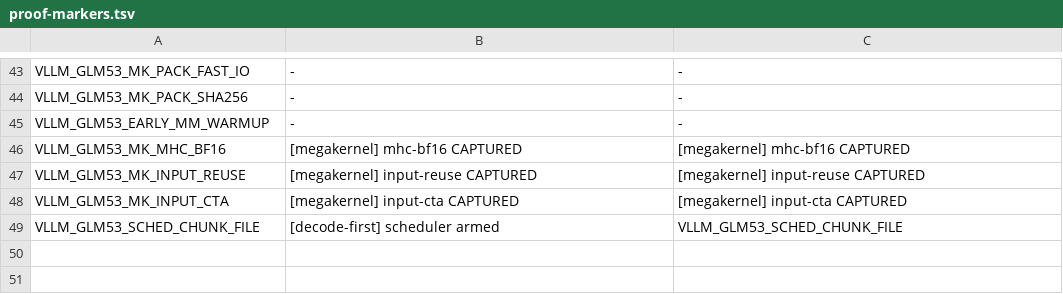
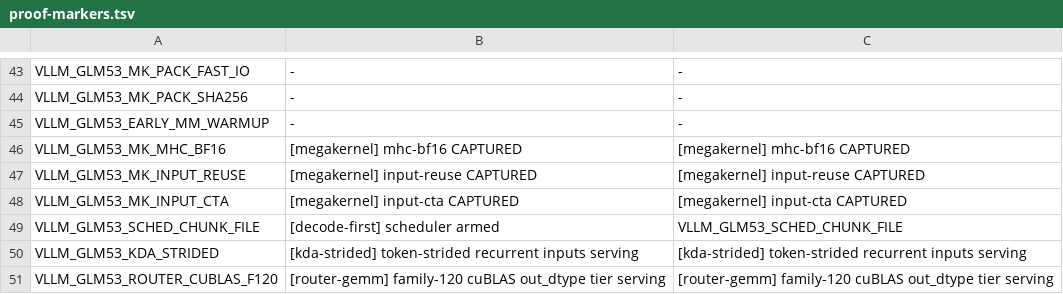
Before and after one commit to choiceoh/stkernel, a TSV file: bench/proof-markers.tsv, drawn as a sheet; only a part is shown, gaps mark what is left out.

```diff
--- a/bench/proof-markers.tsv
+++ b/bench/proof-markers.tsv
@@ -49 +49,3 @@ VLLM_GLM53_MK_INPUT_CTA	[megakernel] input-cta CAPTURED	[megakernel] input-cta C
 VLLM_GLM53_SCHED_CHUNK_FILE	[decode-first] scheduler armed	VLLM_GLM53_SCHED_CHUNK_FILE
+VLLM_GLM53_KDA_STRIDED	[kda-strided] token-strided recurrent inputs serving	[kda-strided] token-strided recurrent inputs serving
+VLLM_GLM53_ROUTER_CUBLAS_F120	[router-gemm] family-120 cuBLAS out_dtype tier serving	[router-gemm] family-120 cuBLAS out_dtype tier serving
```
Also changed, not shown: 4 other files.
